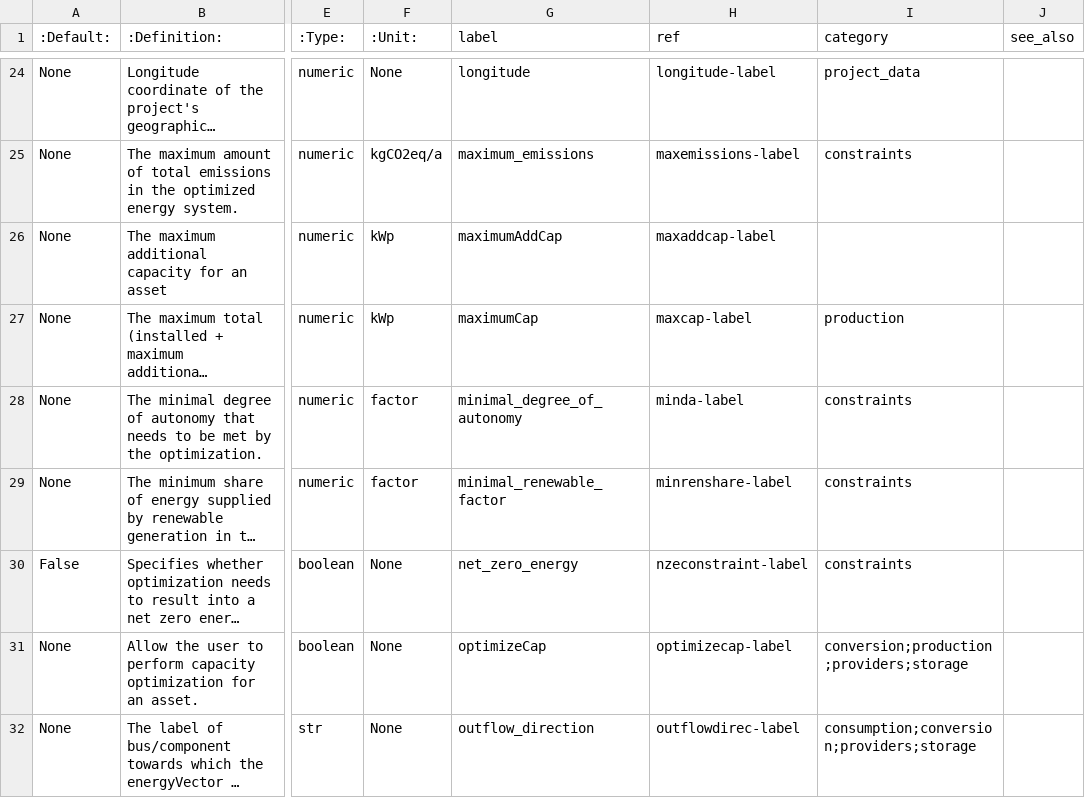
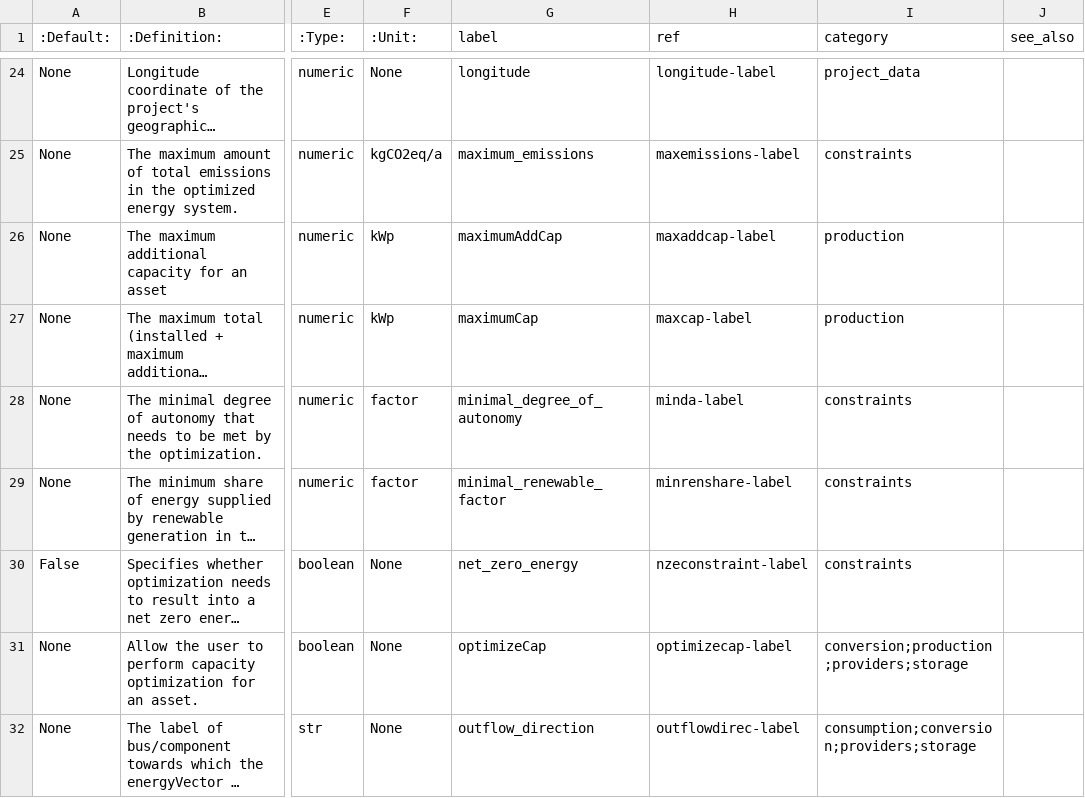
Before and after one commit to rl-institut/multi-vector-simulator, a CSV file: docs/MVS_parameters_list.csv, drawn as a sheet; only a part is shown, gaps mark what is left out; long unchanged cells end in …; the diff names each change by its address in the sheet, - before the commit and + after, or states it on an @@ line.

Commit message:
Fix RTD formatting error

```diff
--- a/docs/MVS_parameters_list.csv
+++ b/docs/MVS_parameters_list.csv
-I26 (category): (empty)
+I26 (category): production
```
